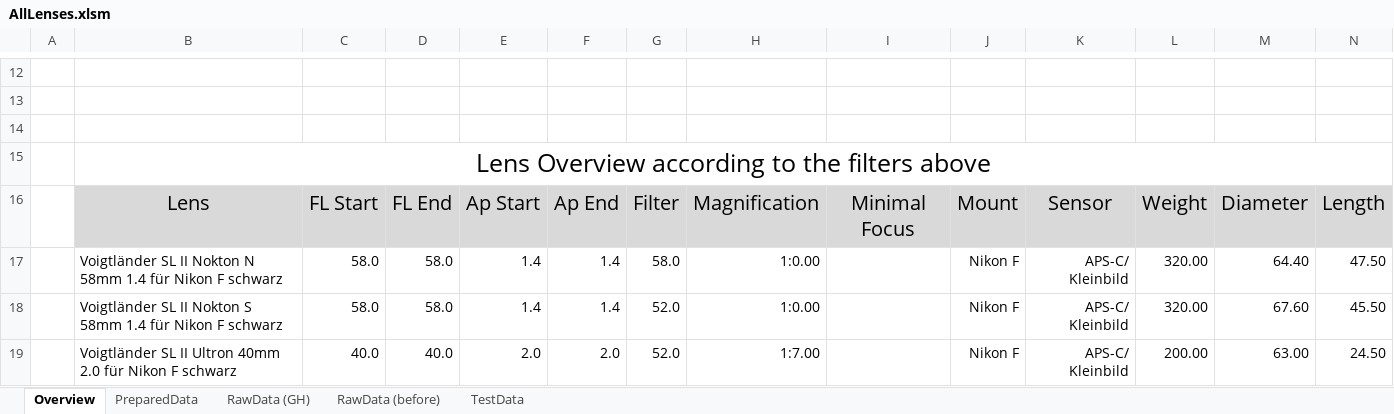
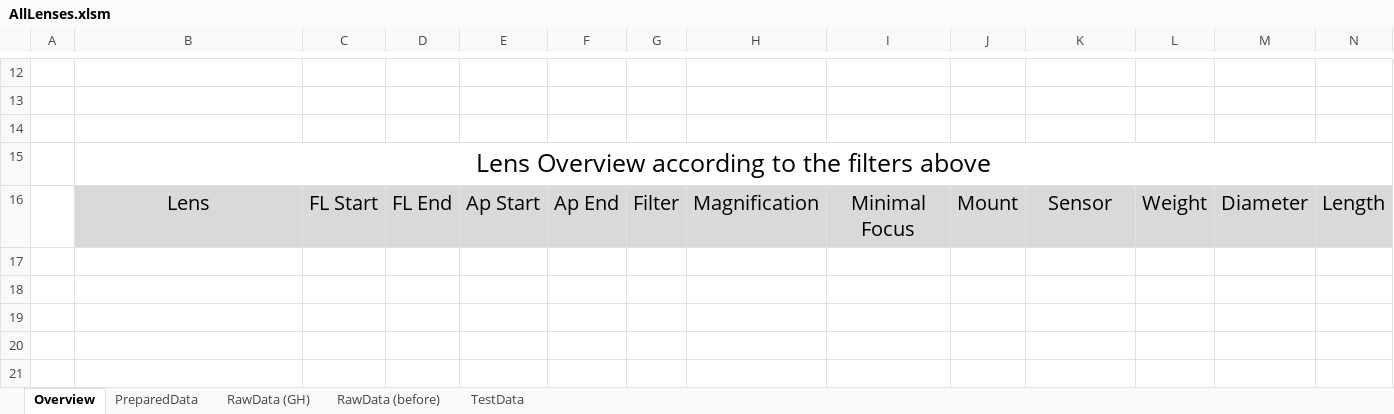
Before and after one commit to HansZimmer5000/LensComparison, an Excel workbook: AllLenses.xlsm, sheet Overview, drawn as a sheet; only a part is shown, gaps mark what is left out; values as stored, in another font and other column widths than the file's, no borders; charts and pictures not drawn; rows hold the shown columns only; the diff names each change by its address in the sheet, - before the commit and + after, or states it on an @@ line.

```diff
--- a/AllLenses.xlsm (sheet Overview)
+++ b/AllLenses.xlsm (sheet Overview)
-row 17:  | Voigtländer SL II Nokton N 58mm 1.4 für Nikon F schwarz | 58.0 | 58.0 | 1.4 | 1.4 | 58.0 | 1:0.00 |  | Nikon F | APS-C/ Kleinbild | 320.00 | 64.40 | 47.50
-row 18:  | Voigtländer SL II Nokton S 58mm 1.4 für Nikon F schwarz | 58.0 | 58.0 | 1.4 | 1.4 | 52.0 | 1:0.00 |  | Nikon F | APS-C/ Kleinbild | 320.00 | 67.60 | 45.50
-row 19:  | Voigtländer SL II Ultron 40mm 2.0 für Nikon F schwarz | 40.0 | 40.0 | 2.0 | 2.0 | 52.0 | 1:7.00 |  | Nikon F | APS-C/ Kleinbild | 200.00 | 63.00 | 24.50
```
Also changed, not shown: sheet PreparedData, 3 other files.
